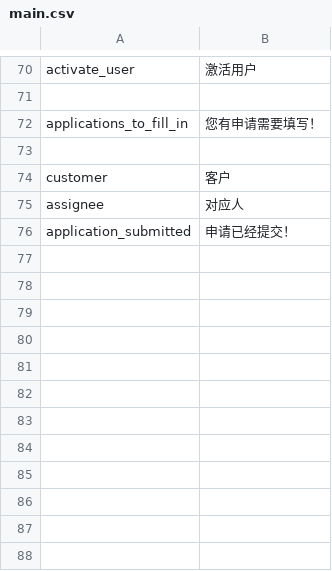
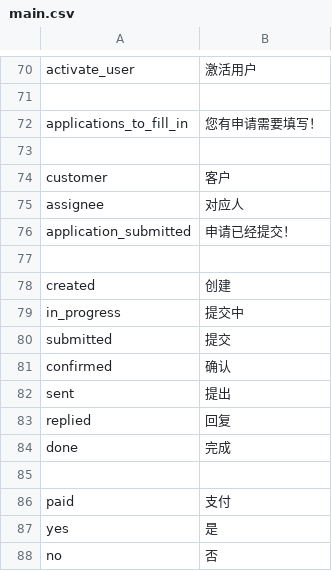
Before and after one commit to deadbird1980/ams, a CSV file: app/protected/languages/zh/main.csv, drawn as a sheet; only a part is shown, gaps mark what is left out.

Commit message:
click status to change application status from application list page

```diff
--- a/app/protected/languages/zh/main.csv
+++ b/app/protected/languages/zh/main.csv
@@ -76 +76,13 @@ assignee|"对应人"
 application_submitted|"申请已经提交！"
+
+created|"创建"
+in_progress|"提交中"
+submitted|"提交"
+confirmed|"确认"
+sent|"提出"
+replied|"回复"
+done|"完成"
+
+paid|"支付"
+yes|"是"
+no|"否"
```
Also changed, not shown: 4 other files.
